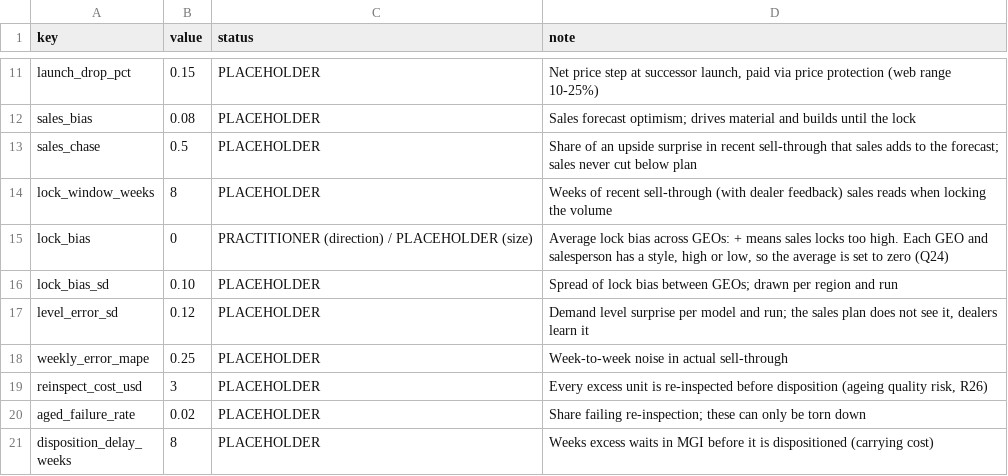
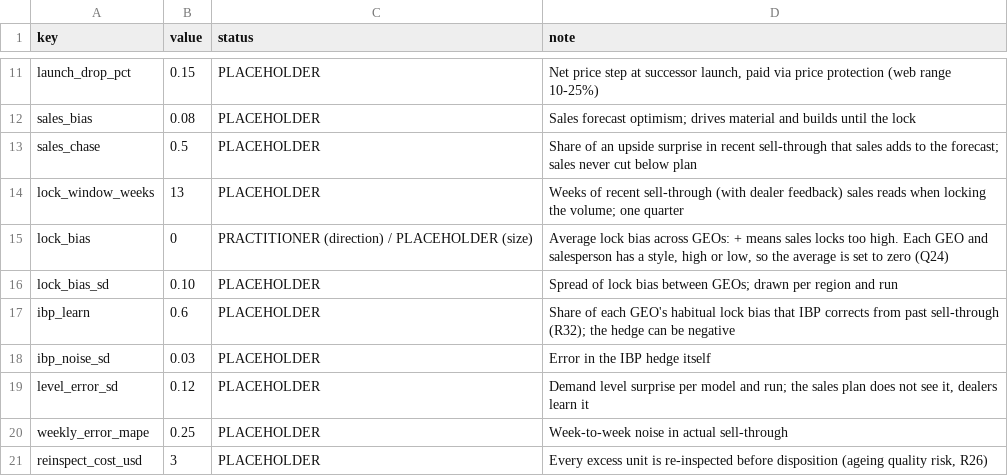
Before and after one commit to JinLI-KIKI/scm-twin, a CSV file: data/fg_params.csv, drawn as a sheet; only a part is shown, gaps mark what is left out; the shorter side is filled out with more unchanged rows.

Commit message:
Freeze the plan at the lock; add IBP hedge

```diff
--- a/data/fg_params.csv
+++ b/data/fg_params.csv
@@ -13,5 +13,7 @@ sales_bias,0.08,PLACEHOLDER,"Sales forecast optimism; drives material and builds
 sales_chase,0.5,PLACEHOLDER,"Share of an upside surprise in recent sell-through that sales adds to the forecast; sales never cut below plan"
-lock_window_weeks,8,PLACEHOLDER,"Weeks of recent sell-through (with dealer feedback) sales reads when locking the volume"
+lock_window_weeks,13,PLACEHOLDER,"Weeks of recent sell-through (with dealer feedback) sales reads when locking the volume; one quarter"
 lock_bias,0,PRACTITIONER (direction) / PLACEHOLDER (size),"Average lock bias across GEOs: + means sales locks too high. Each GEO and salesperson has a style, high or low, so the average is set to zero (Q24)"
 lock_bias_sd,0.10,PLACEHOLDER,"Spread of lock bias between GEOs; drawn per region and run"
+ibp_learn,0.6,PLACEHOLDER,"Share of each GEO's habitual lock bias that IBP corrects from past sell-through (R32); the hedge can be negative"
+ibp_noise_sd,0.03,PLACEHOLDER,"Error in the IBP hedge itself"
 level_error_sd,0.12,PLACEHOLDER,"Demand level surprise per model and run; the sales plan does not see it, dealers learn it"
```
Also changed, not shown: 11 other files.
